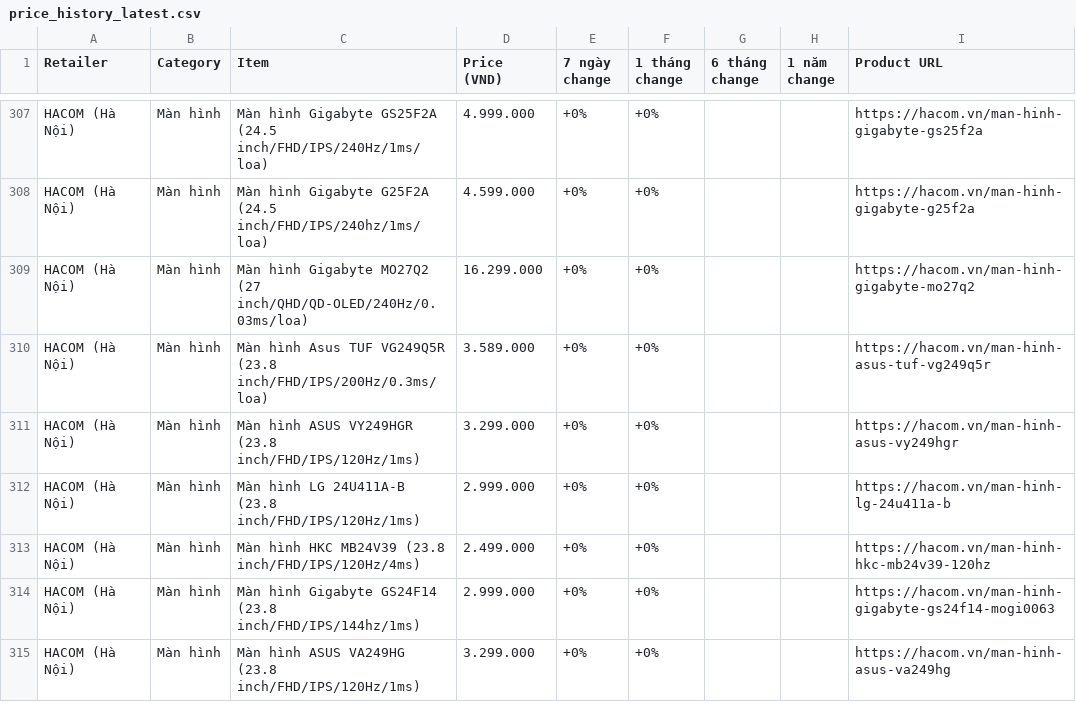
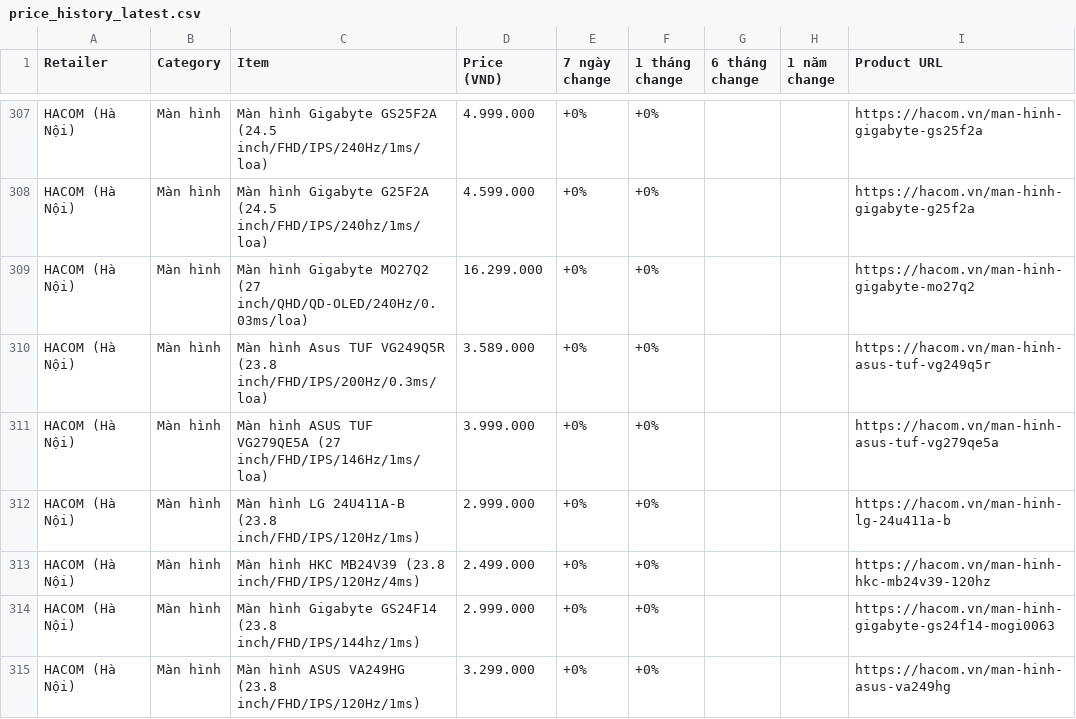
Before and after one commit to tuongphanbase-stack/tech-price-mailer, a CSV file: docs/price_history_latest.csv, drawn as a sheet; only a part is shown, gaps mark what is left out; the diff covers the shown part only.

```diff
--- a/docs/price_history_latest.csv
+++ b/docs/price_history_latest.csv
@@ -310,3 +310,3 @@ HACOM (Hà Nội),Màn hình,Màn hình Gigabyte MO27Q2 (27 inch/QHD/QD-OLED/240
 HACOM (Hà Nội),Màn hình,Màn hình Asus TUF VG249Q5R (23.8 inch/FHD/IPS/200Hz/0.3ms/loa),3.589.000,+0%,+0%,,,https://hacom.vn/man-hinh-asus-tuf-vg249q5r
-HACOM (Hà Nội),Màn hình,Màn hình ASUS VY249HGR (23.8 inch/FHD/IPS/120Hz/1ms),3.299.000,+0%,+0%,,,https://hacom.vn/man-hinh-asus-vy249hgr
+HACOM (Hà Nội),Màn hình,Màn hình ASUS TUF VG279QE5A (27 inch/FHD/IPS/146Hz/1ms/loa),3.999.000,+0%,+0%,,,https://hacom.vn/man-hinh-asus-tuf-vg279qe5a
 HACOM (Hà Nội),Màn hình,Màn hình LG 24U411A-B (23.8 inch/FHD/IPS/120Hz/1ms),2.999.000,+0%,+0%,,,https://hacom.vn/man-hinh-lg-24u411a-b
```
Also changed, not shown: 2 added rows, 2 removed rows and 1 moved row elsewhere in this file, 4 other files.
